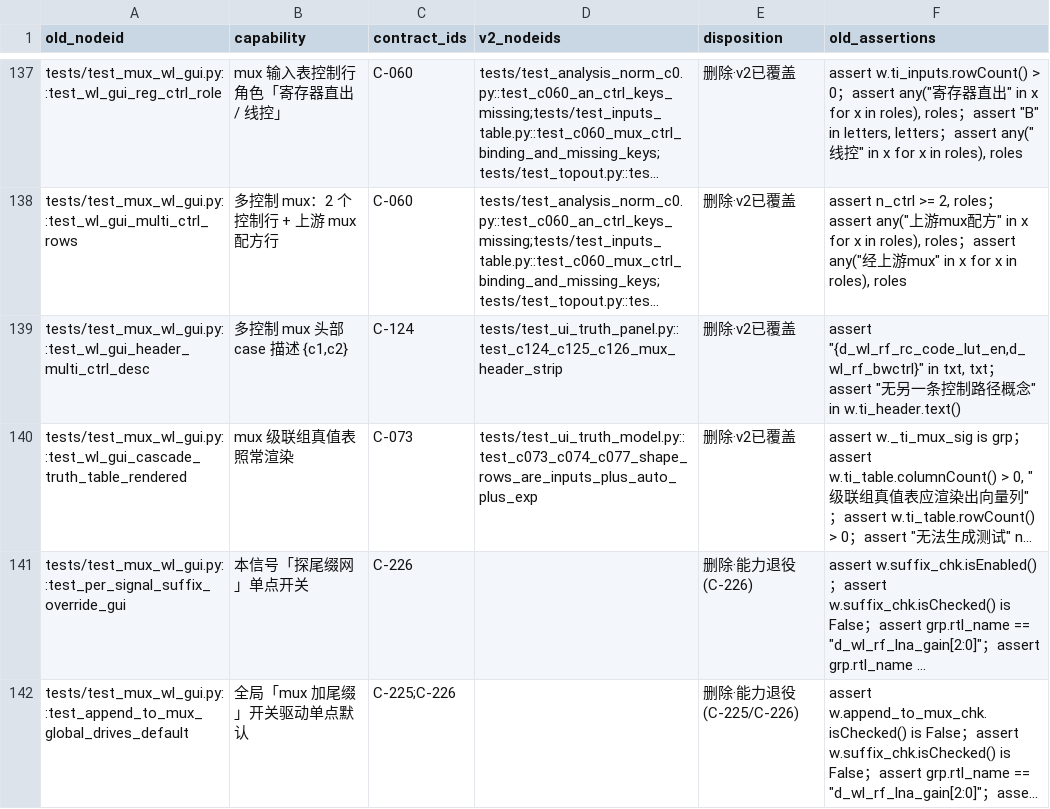
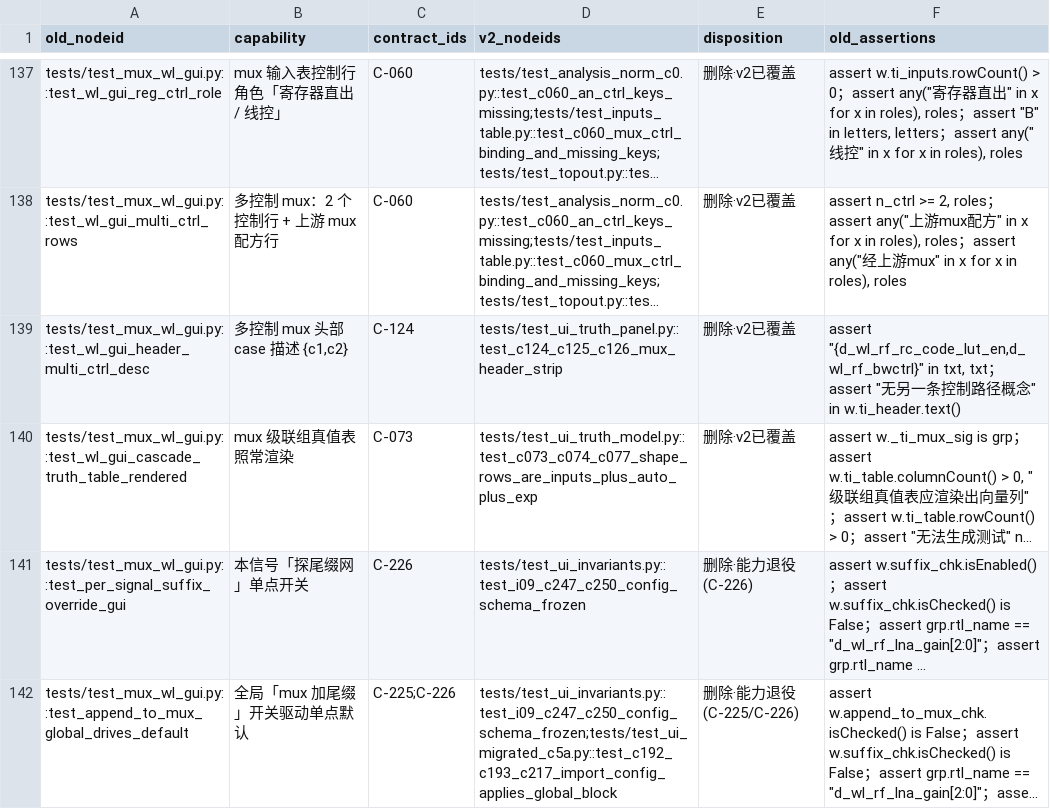
Before and after one commit to weisbert/Dreg_verify, a CSV file: docs/GUI_v2_测试迁移_C5a.csv, drawn as a sheet; only a part is shown, gaps mark what is left out; long unchanged cells end in …; the diff covers the shown part only; the diff names each change by its address in the sheet, - before the commit and + after, or states it on an @@ line.

```diff
--- a/docs/GUI_v2_测试迁移_C5a.csv
+++ b/docs/GUI_v2_测试迁移_C5a.csv
-D141 (v2_nodeids): (empty)
+D141 (v2_nodeids): tests/test_ui_invariants.py::test_i09_c247_c250_config_schema_frozen
-D142 (v2_nodeids): (empty)
+D142 (v2_nodeids): tests/test_ui_invariants.py::test_i09_c247_c250_config_schema_frozen;tests/test_ui_migrated_c5a.py::test_c192_c193_c217_import_config_applies_global_block
```
Also changed, not shown: 6 edited cells elsewhere in this file, docs/GUI_v2_能力契约.csv.
